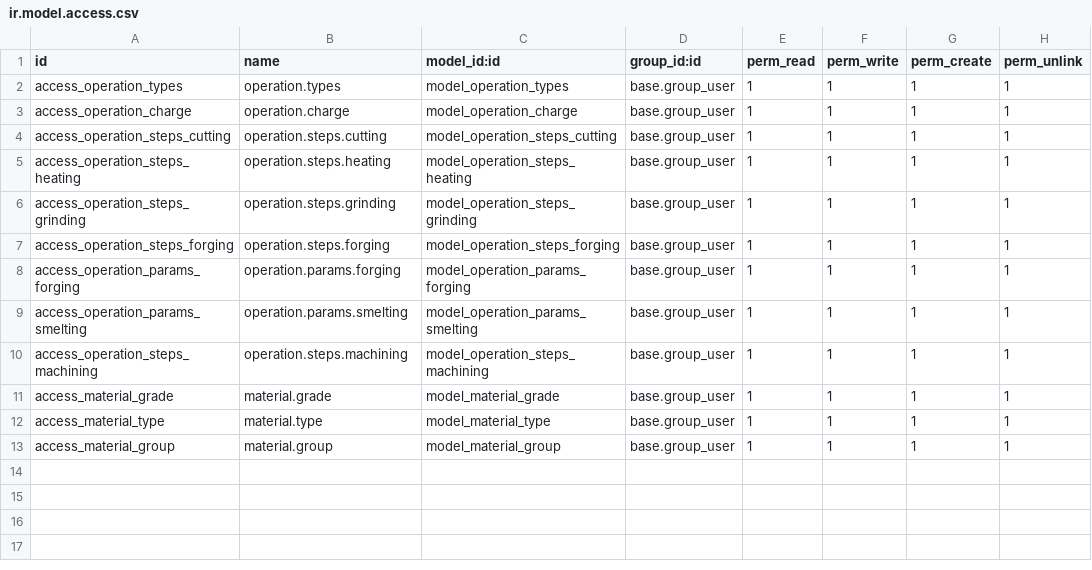
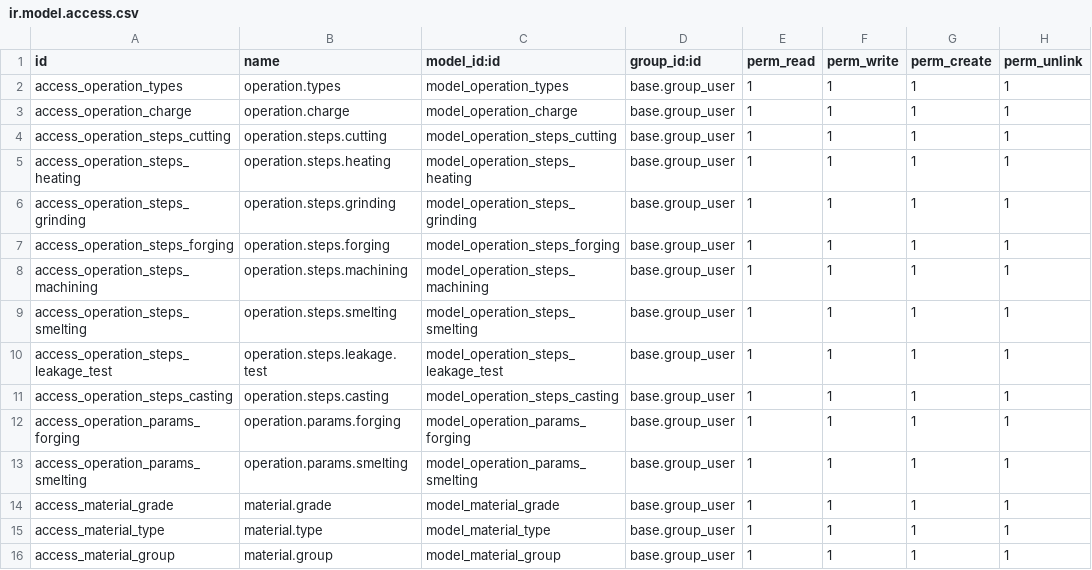
Before and after one commit to 22nick/odoo, a CSV file: custom_addons/manufacturing_extension/security/ir.model.access.csv, drawn as a sheet.

```diff
--- a/custom_addons/manufacturing_extension/security/ir.model.access.csv
+++ b/custom_addons/manufacturing_extension/security/ir.model.access.csv
@@ -7,5 +7,8 @@ access_operation_steps_grinding,operation.steps.grinding,model_operation_steps_g
 access_operation_steps_forging,operation.steps.forging,model_operation_steps_forging,base.group_user,1,1,1,1
+access_operation_steps_machining,operation.steps.machining,model_operation_steps_machining,base.group_user,1,1,1,1
+access_operation_steps_smelting,operation.steps.smelting,model_operation_steps_smelting,base.group_user,1,1,1,1
+access_operation_steps_leakage_test,operation.steps.leakage.test,model_operation_steps_leakage_test,base.group_user,1,1,1,1
+access_operation_steps_casting,operation.steps.casting,model_operation_steps_casting,base.group_user,1,1,1,1
 access_operation_params_forging,operation.params.forging,model_operation_params_forging,base.group_user,1,1,1,1
 access_operation_params_smelting,operation.params.smelting,model_operation_params_smelting,base.group_user,1,1,1,1
-access_operation_steps_machining,operation.steps.machining,model_operation_steps_machining,base.group_user,1,1,1,1
 access_material_grade,material.grade,model_material_grade,base.group_user,1,1,1,1
```
Also changed, not shown: 20 other files.
